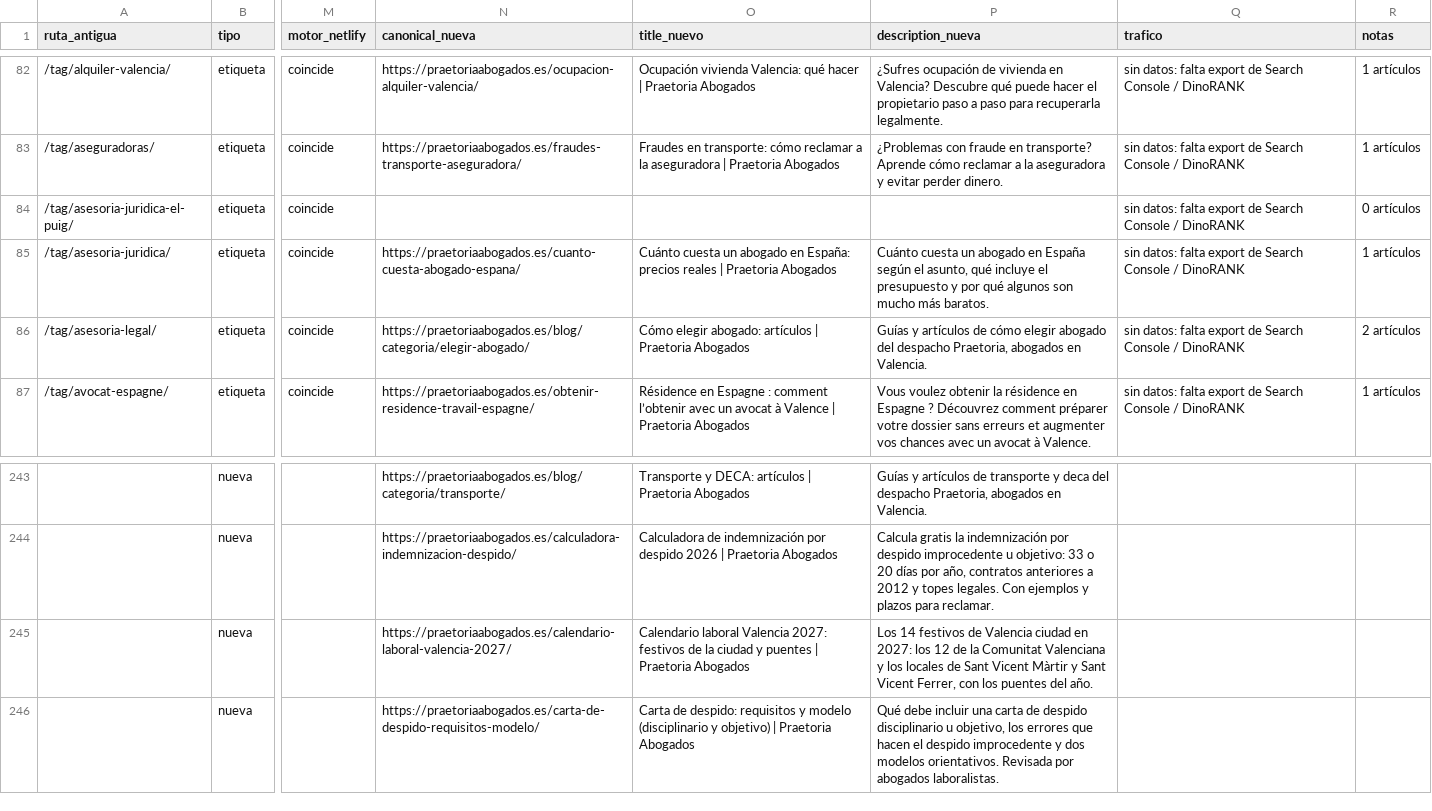
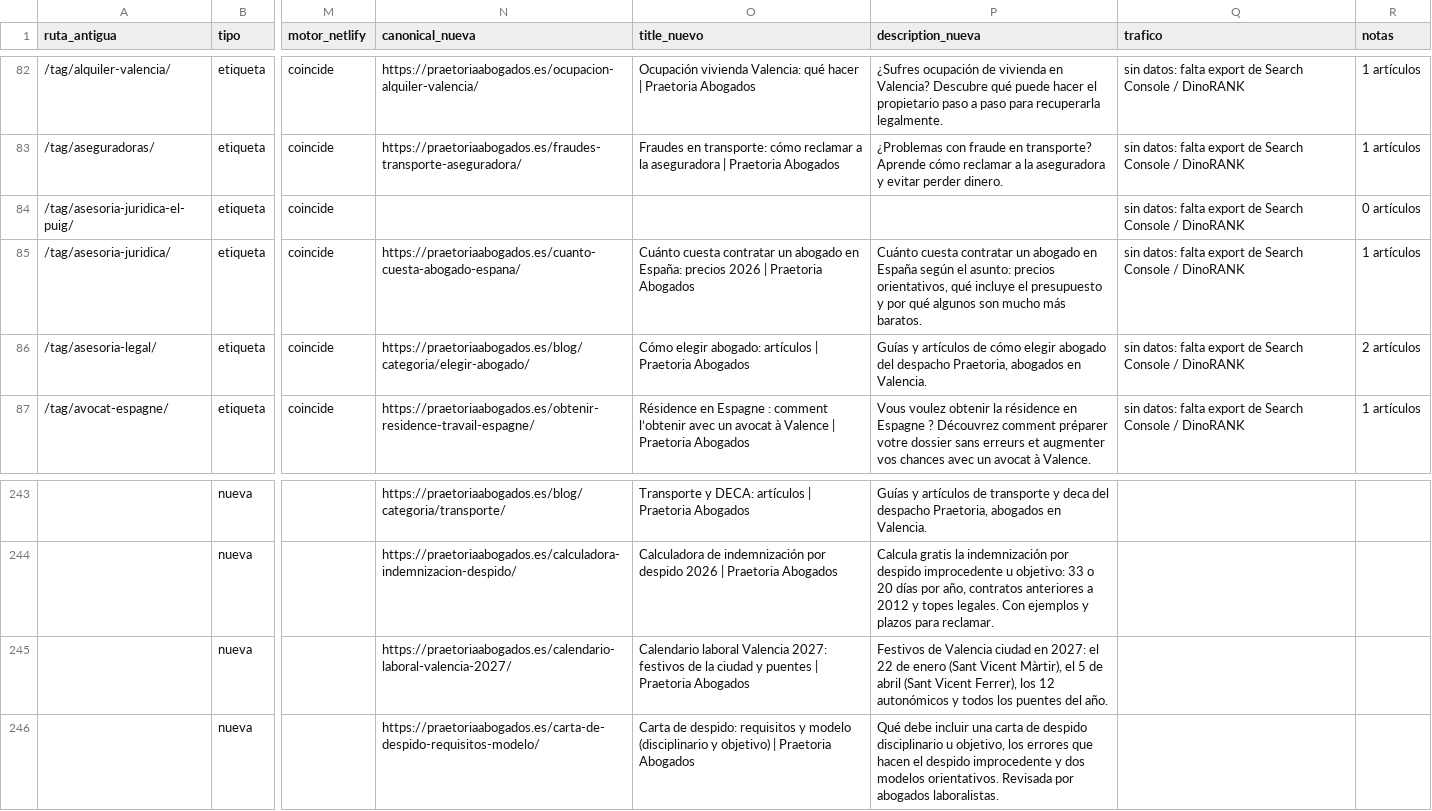
Before and after one commit to FarinosV44/praetoria-web, a CSV file: docs/seo/inventario-urls.csv, drawn as a sheet; only a part is shown, gaps mark what is left out; the diff covers the shown part only; the diff names each change by its address in the sheet, - before the commit and + after, or states it on an @@ line.

```diff
--- a/docs/seo/inventario-urls.csv
+++ b/docs/seo/inventario-urls.csv
-O85 (title_nuevo): Cuánto cuesta un abogado en España: precios reales | Praetoria…
+O85 (title_nuevo): Cuánto cuesta contratar un abogado en España: precios 2026 | Praetoria…
-P85 (description_nueva): Cuánto cuesta un abogado en España según el asunto, qué incluye…
+P85 (description_nueva): Cuánto cuesta contratar un abogado en España según el asunto: precios orientativos, qué incluye…
-P245 (description_nueva): Los 14 festivos de Valencia ciudad en 2027: los 12 de la Comunitat Valenciana y los locales de Sant Vicent Màrtir y Sant Vicent Ferrer, con los puentes…
+P245 (description_nueva): Festivos de Valencia ciudad en 2027: el 22 de enero (Sant Vicent Màrtir), el 5 de abril (Sant Vicent Ferrer), los 12 autonómicos y todos los puentes…
```
Also changed, not shown: 40 edited cells elsewhere in this file, 10 other files.
